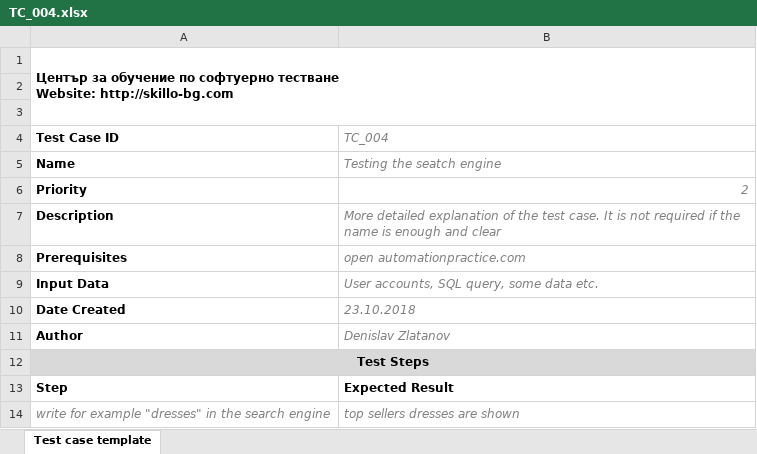
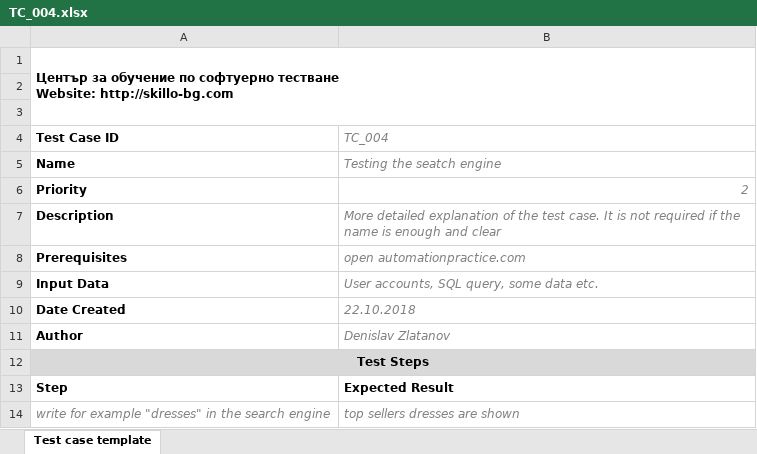
Before and after one commit to zlatanov94/denis, an Excel workbook: TC_004.xlsx, sheet Test case template, drawn as a sheet; values as stored, in another font and other column widths than the file's, no borders; charts and pictures not drawn; the diff names each change by its address in the sheet, - before the commit and + after, or states it on an @@ line.

Commit message:
TC added

```diff
--- a/TC_004.xlsx (sheet Test case template)
+++ b/TC_004.xlsx (sheet Test case template)
-B10 (TC_004): 23.10.2018
+B10 (TC_004): 22.10.2018
```
